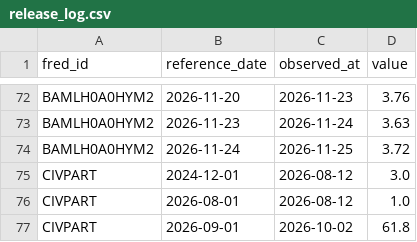
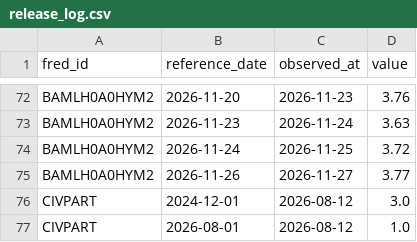
Before and after one commit to weiting1226/stock, a CSV file: data/macro/release_log.csv, drawn as a sheet; only a part is shown, gaps mark what is left out; the shorter side is filled out with more unchanged rows.

```diff
--- a/data/macro/release_log.csv
+++ b/data/macro/release_log.csv
@@ -74,2 +74,3 @@ BAMLH0A0HYM2,2026-11-23,2026-11-24,3.63
 BAMLH0A0HYM2,2026-11-24,2026-11-25,3.72
+BAMLH0A0HYM2,2026-11-26,2026-11-27,3.77
 CIVPART,2024-12-01,2026-08-12,3.0
```
Also changed, not shown: data/macro/scan_log.csv, 1 other file.
